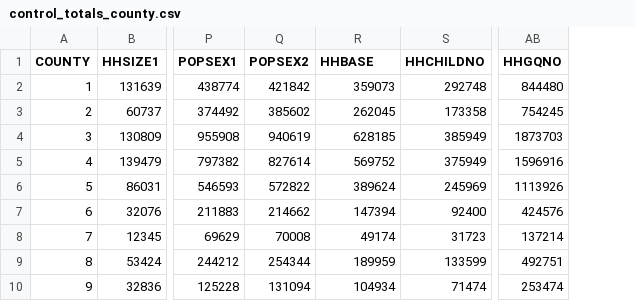
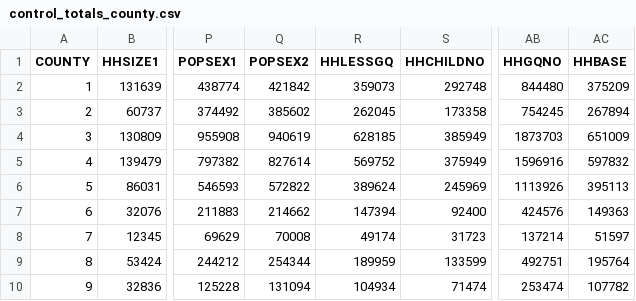
Before and after one commit to camsys/Link21-population-sim, a CSV file: models/populationsim-taz/data/control_totals_county.csv, drawn as a sheet; only a part is shown, gaps mark what is left out; the diff names each change by its address in the sheet, - before the commit and + after, or states it on an @@ line.

```diff
--- a/models/populationsim-taz/data/control_totals_county.csv
+++ b/models/populationsim-taz/data/control_totals_county.csv
+column AC (HHBASE), rows 2-10: 375209 | 267894 | 651009 | 597832 | 395113 | 149363 | 51597 | 195764 | 107782
-R1: HHBASE
+R1: HHLESSGQ
```
Also changed, not shown: models/populationsim-taz/configs/controls.csv, models/populationsim-taz/data/control_totals_single.csv, 7 other files.
